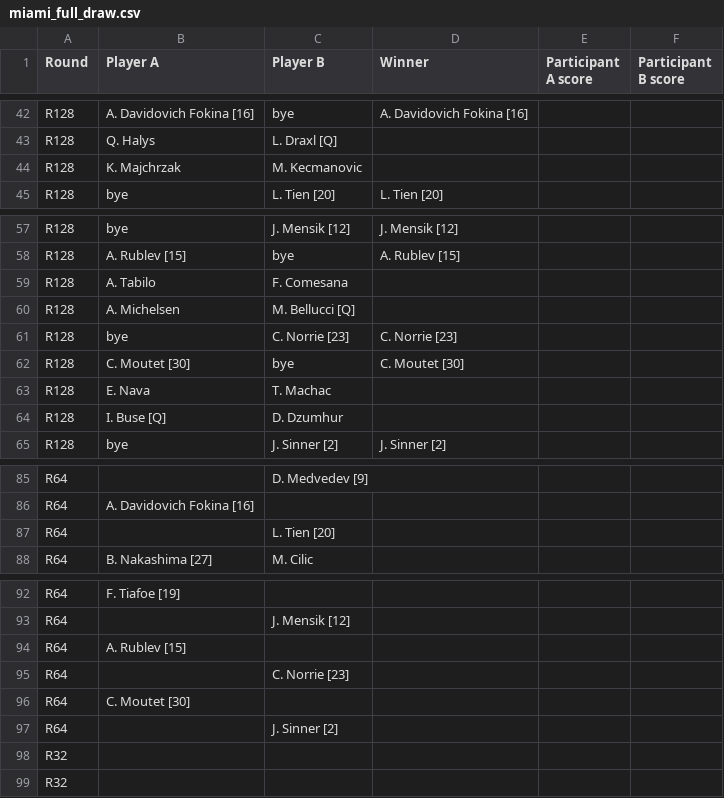
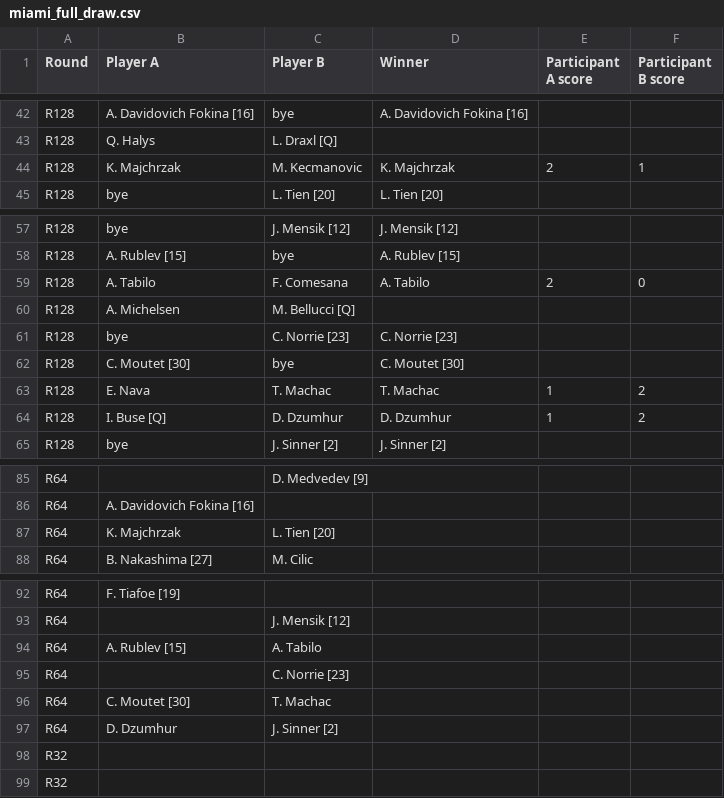
Before and after one commit to bennygiardina/test_2, a CSV file: miami_full_draw.csv, drawn as a sheet; only a part is shown, gaps mark what is left out.

```diff
--- a/miami_full_draw.csv
+++ b/miami_full_draw.csv
@@ -43,3 +43,3 @@ R128,A. Davidovich Fokina [16],bye,A. Davidovich Fokina [16],,
 R128,Q. Halys,L. Draxl [Q],,,
-R128,K. Majchrzak,M. Kecmanovic,,,
+R128,K. Majchrzak,M. Kecmanovic,K. Majchrzak,2,1
 R128,bye,L. Tien [20],L. Tien [20],,
@@ -58,3 +58,3 @@ R128,bye,J. Mensik [12],J. Mensik [12],,
 R128,A. Rublev [15],bye,A. Rublev [15],,
-R128,A. Tabilo,F. Comesana,,,
+R128,A. Tabilo,F. Comesana,A. Tabilo,2,0
 R128,A. Michelsen,M. Bellucci [Q],,,
@@ -62,4 +62,4 @@ R128,bye,C. Norrie [23],C. Norrie [23],,
 R128,C. Moutet [30],bye,C. Moutet [30],,
-R128,E. Nava,T. Machac,,,
-R128,I. Buse [Q],D. Dzumhur,,,
+R128,E. Nava,T. Machac,T. Machac,1,2
+R128,I. Buse [Q],D. Dzumhur,D. Dzumhur,1,2
 R128,bye,J. Sinner [2],J. Sinner [2],,
@@ -86,3 +86,3 @@ R64,,D. Medvedev [9],,,
 R64,A. Davidovich Fokina [16],,,,
-R64,,L. Tien [20],,,
+R64,K. Majchrzak,L. Tien [20],,,
 R64,B. Nakashima [27],M. Cilic,,,
@@ -93,6 +93,6 @@ R64,F. Tiafoe [19],,,,
 R64,,J. Mensik [12],,,
-R64,A. Rublev [15],,,,
+R64,A. Rublev [15],A. Tabilo,,,
 R64,,C. Norrie [23],,,
-R64,C. Moutet [30],,,,
-R64,,J. Sinner [2],,,
+R64,C. Moutet [30],T. Machac,,,
+R64,D. Dzumhur,J. Sinner [2],,,
 R32,,,,,
```
